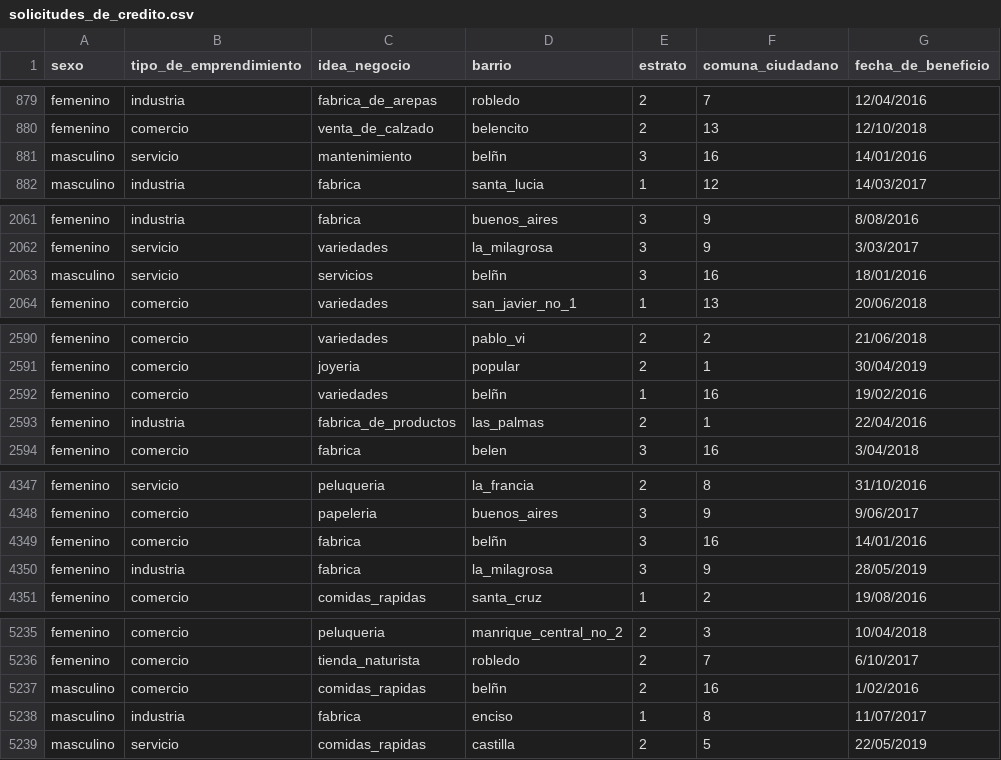
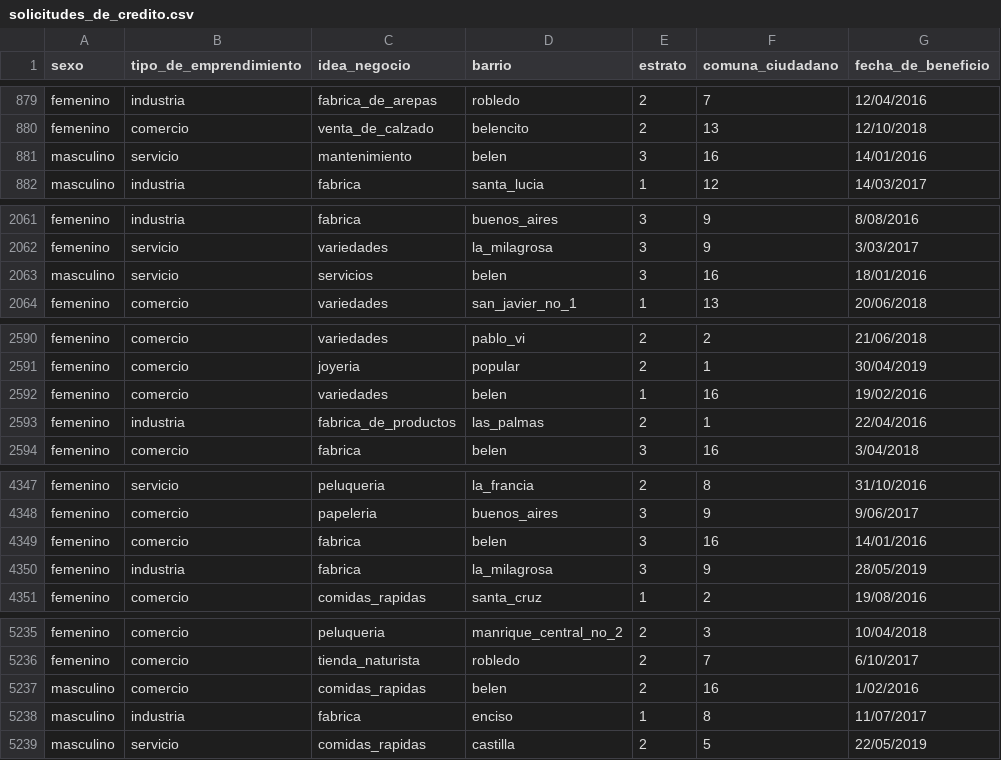
Before and after one commit to 2024-2-fundamentos-de-analitica/2024-2-LAB-06-limpieza-de-datos-de-solicitudes-de-credito-Marihp, a CSV file: files/output/solicitudes_de_credito.csv, drawn as a sheet; only a part is shown, gaps mark what is left out; the diff covers the shown part only; the diff names each change by its address in the sheet, - before the commit and + after, or states it on an @@ line.

```diff
--- a/files/output/solicitudes_de_credito.csv
+++ b/files/output/solicitudes_de_credito.csv
-D881 (barrio): belñn
+D881 (barrio): belen
-D2063 (barrio): belñn
+D2063 (barrio): belen
-D2592 (barrio): belñn
+D2592 (barrio): belen
-D4349 (barrio): belñn
+D4349 (barrio): belen
-D5237 (barrio): belñn
+D5237 (barrio): belen
```
Also changed, not shown: 3 edited cells elsewhere in this file, 1 other file.
